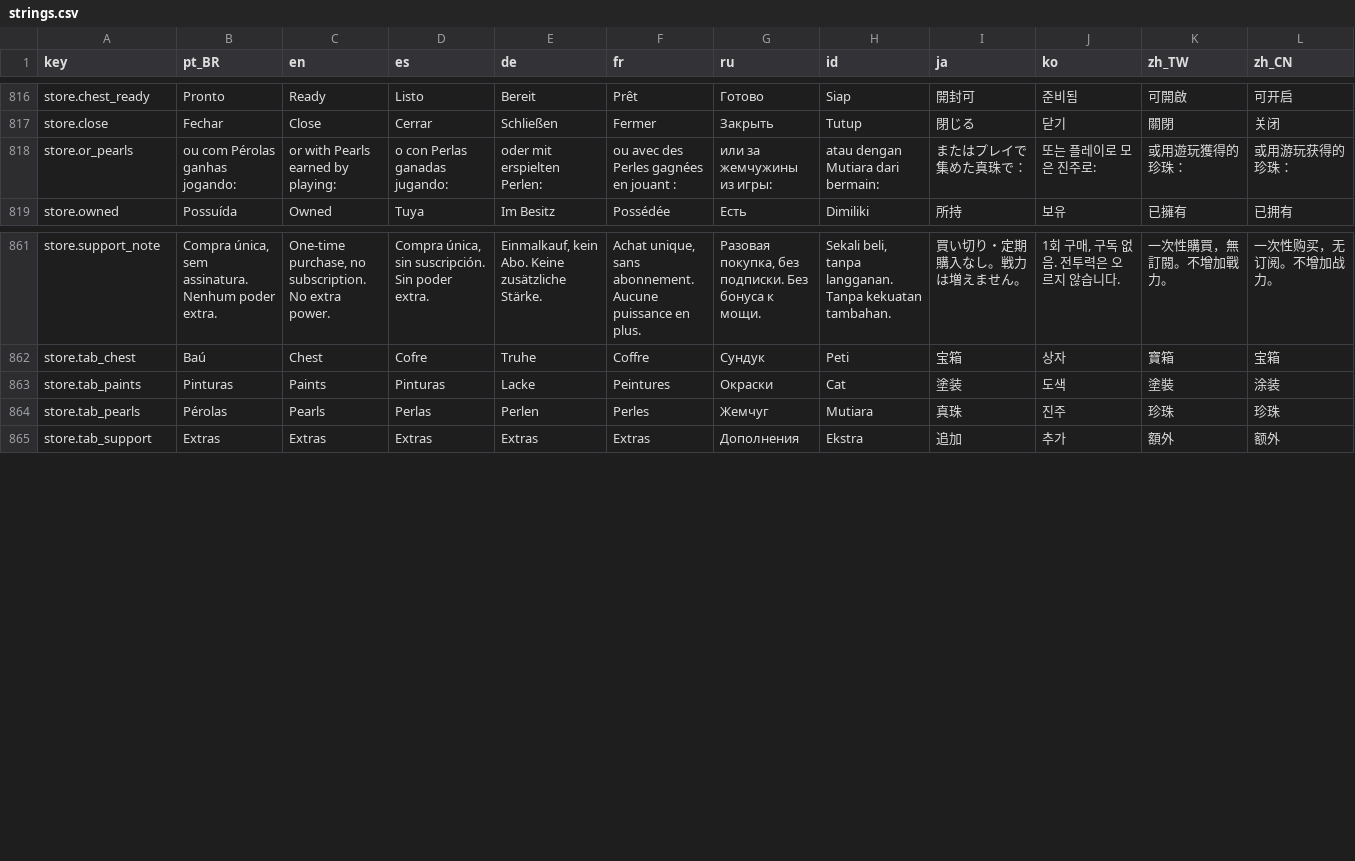
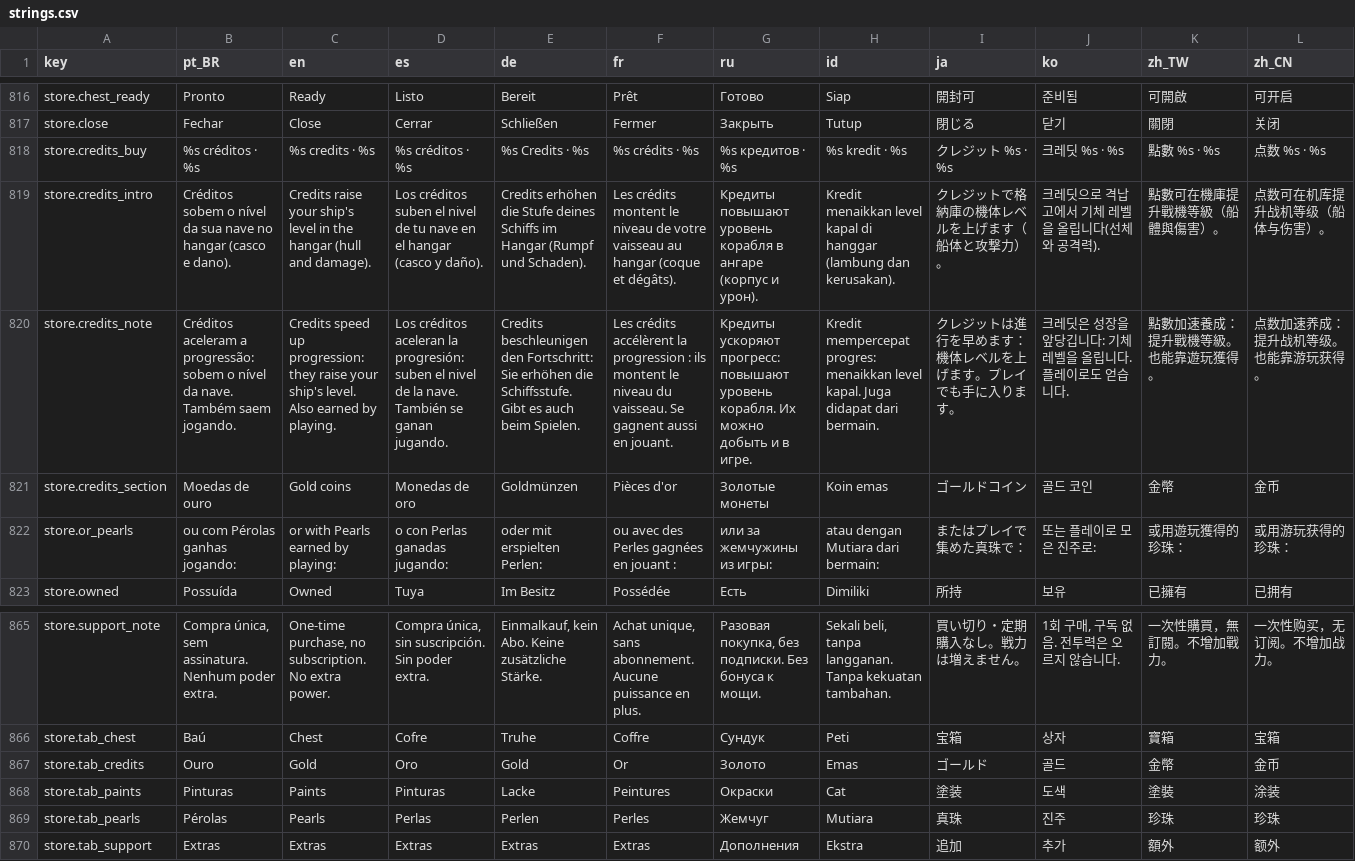
Before and after one commit to netstart/ATLANTIS-ASCENSION, a CSV file: i18n/strings.csv, drawn as a sheet; only a part is shown, gaps mark what is left out; the diff names each change by its address in the sheet, - before the commit and + after, or states it on an @@ line.

```diff
--- a/i18n/strings.csv
+++ b/i18n/strings.csv
+row 818: store.credits_buy | %s créditos · %s | %s credits · %s | %s créditos · %s | %s Credits · %s | %s crédits · %s | %s кредитов · %s | %s kredit · %s | クレジット %s · %s | 크레딧 %s · %s | 點數 %s · %s | 点数 %s · %s
+row 819: store.credits_intro | Créditos sobem o nível da sua nave no hangar (casco e dano). | Credits raise your ship's level in the hangar (hull and damage). | Los créditos suben el nivel de tu nave en el hangar (casco y daño). | Credits erhöhen die Stufe deines Schiffs im Hangar (Rumpf und Schaden). | Les crédits montent le niveau de votre vaisseau au hangar (coque et dégâts). | Кредиты повышают уровень корабля в ангаре (корпус и урон). | Kredit menaikkan level kapal di hanggar (lambung dan kerusakan). | クレジットで格納庫の機体レベルを上げます（船体と攻撃力）。 | 크레딧으로 격납고에서 기체 레벨을 올립니다(선체와 공격력). | 點數可在機庫提升戰機等級（船體與傷害）。 | 点数可在机库提升战机等级（船体与伤害）。
+row 820: store.credits_note | Créditos aceleram a progressão: sobem o nível da nave. Também saem jogando. | Credits speed up progression: they raise your ship's level. Also earned by playing. | Los créditos aceleran la progresión: suben el nivel de la nave. También se ganan jugando. | Credits beschleunigen den Fortschritt: Sie erhöhen die Schiffsstufe. Gibt es auch beim Spielen. | Les crédits accélèrent la progression : ils montent le niveau du vaisseau. Se gagnent aussi en jouant. | Кредиты ускоряют прогресс: повышают уровень корабля. Их можно добыть и в игре. | Kredit mempercepat progres: menaikkan level kapal. Juga didapat dari bermain. | クレジットは進行を早めます：機体レベルを上げます。プレイでも手に入ります。 | 크레딧은 성장을 앞당깁니다: 기체 레벨을 올립니다. 플레이로도 얻습니다. | 點數加速養成：提升戰機等級。也能靠遊玩獲得。 | 点数加速养成：提升战机等级。也能靠游玩获得。
+row 821: store.credits_section | Moedas de ouro | Gold coins | Monedas de oro | Goldmünzen | Pièces d'or | Золотые монеты | Koin emas | ゴールドコイン | 골드 코인 | 金幣 | 金币
+row 867: store.tab_credits | Ouro | Gold | Oro | Gold | Or | Золото | Emas | ゴールド | 골드 | 金幣 | 金币
```
Also changed, not shown: 27 other files.
